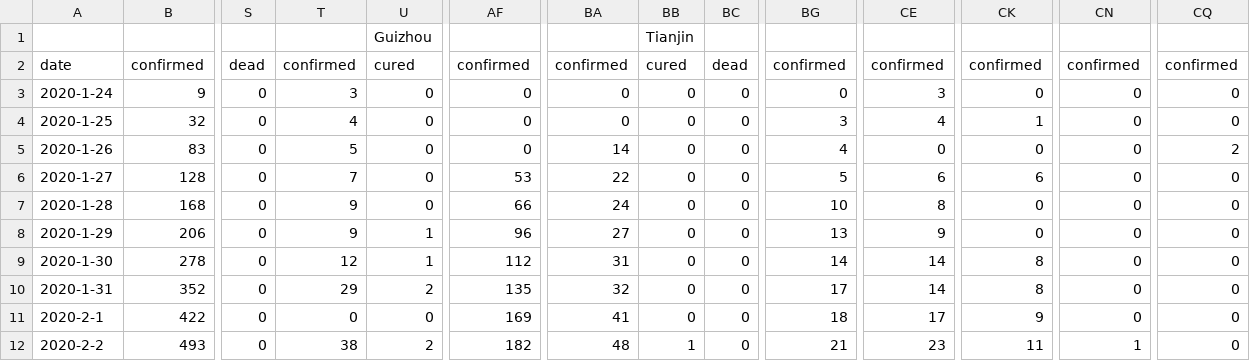
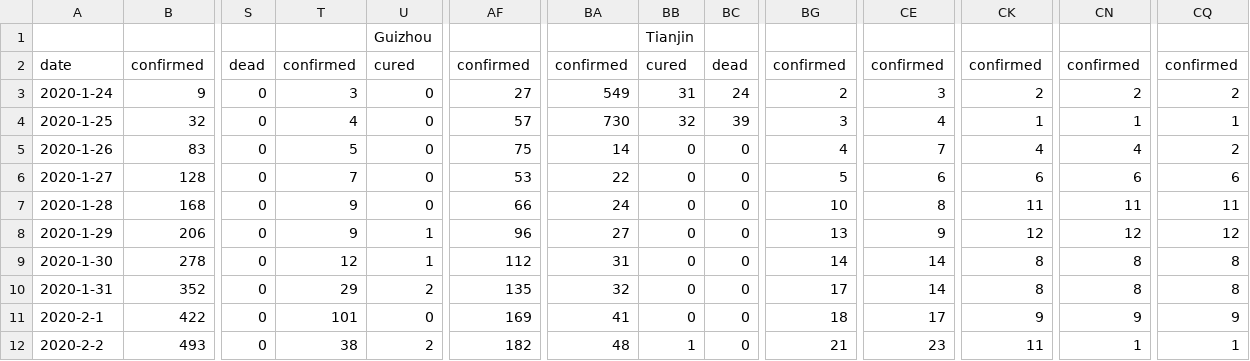
Before and after one commit to rsharp-lang/COVID-19, a CSV file: data/DXYArea_simple.csv, drawn as a sheet; only a part is shown, gaps mark what is left out; the diff covers the shown part only; the diff names each change by its address in the sheet, - before the commit and + after, or states it on an @@ line.

Commit message:
fix data bugs

```diff
--- a/data/DXYArea_simple.csv
+++ b/data/DXYArea_simple.csv
-AF3: 0
+AF3: 27
-BA3: 0
+BA3: 549
-BB3: 0
+BB3: 31
-BC3: 0
+BC3: 24
-BG3: 0
+BG3: 2
-CK3: 0
+CK3: 2
-CN3: 0
+CN3: 2
-CQ3: 0
+CQ3: 2
-AF4: 0
+AF4: 57
-BA4: 0
+BA4: 730
-BB4: 0
+BB4: 32
-BC4: 0
+BC4: 39
-CN4: 0
+CN4: 1
-CQ4: 0
+CQ4: 1
-AF5: 0
+AF5: 75
-CE5: 0
+CE5: 7
-CK5: 0
+CK5: 4
-CN5: 0
+CN5: 4
-CN6: 0
+CN6: 6
-CQ6: 0
+CQ6: 6
-CK7: 0
+CK7: 11
-CN7: 0
+CN7: 11
-CQ7: 0
+CQ7: 11
-CK8: 0
+CK8: 12
-CN8: 0
+CN8: 12
-CQ8: 0
+CQ8: 12
-CN9:CN10: 0
+CN9:CN10: 8
-CQ9:CQ10: 0
+CQ9:CQ10: 8
-T11: 0
+T11: 101
-CN11: 0
+CN11: 9
-CQ11: 0
+CQ11: 9
-CQ12: 0
+CQ12: 1
```
Also changed, not shown: 84 edited cells elsewhere in this file, 1 other file.
